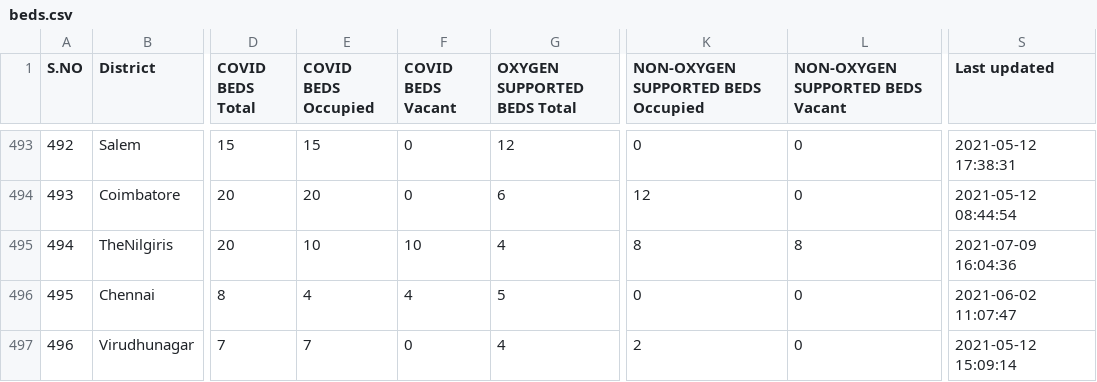
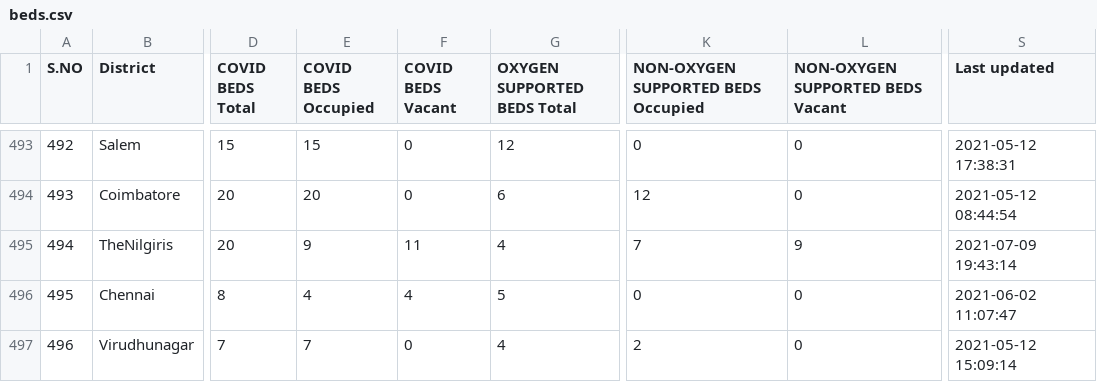
Before and after one commit to mskian/tamil-nadu-covid-beds-api, a CSV file: data/beds.csv, drawn as a sheet; only a part is shown, gaps mark what is left out; the diff names each change by its address in the sheet, - before the commit and + after, or states it on an @@ line.

```diff
--- a/data/beds.csv
+++ b/data/beds.csv
-E495 (COVID BEDS Occupied): 10
+E495 (COVID BEDS Occupied): 9
-F495 (COVID BEDS Vacant): 10
+F495 (COVID BEDS Vacant): 11
-K495: 8
+K495: 7
-L495 (NON-OXYGEN SUPPORTED BEDS Vacant): 8
+L495 (NON-OXYGEN SUPPORTED BEDS Vacant): 9
-S495 (Last updated): 2021-07-09 16:04:36
+S495 (Last updated): 2021-07-09 19:43:14
```
Also changed, not shown: 1 other file.
